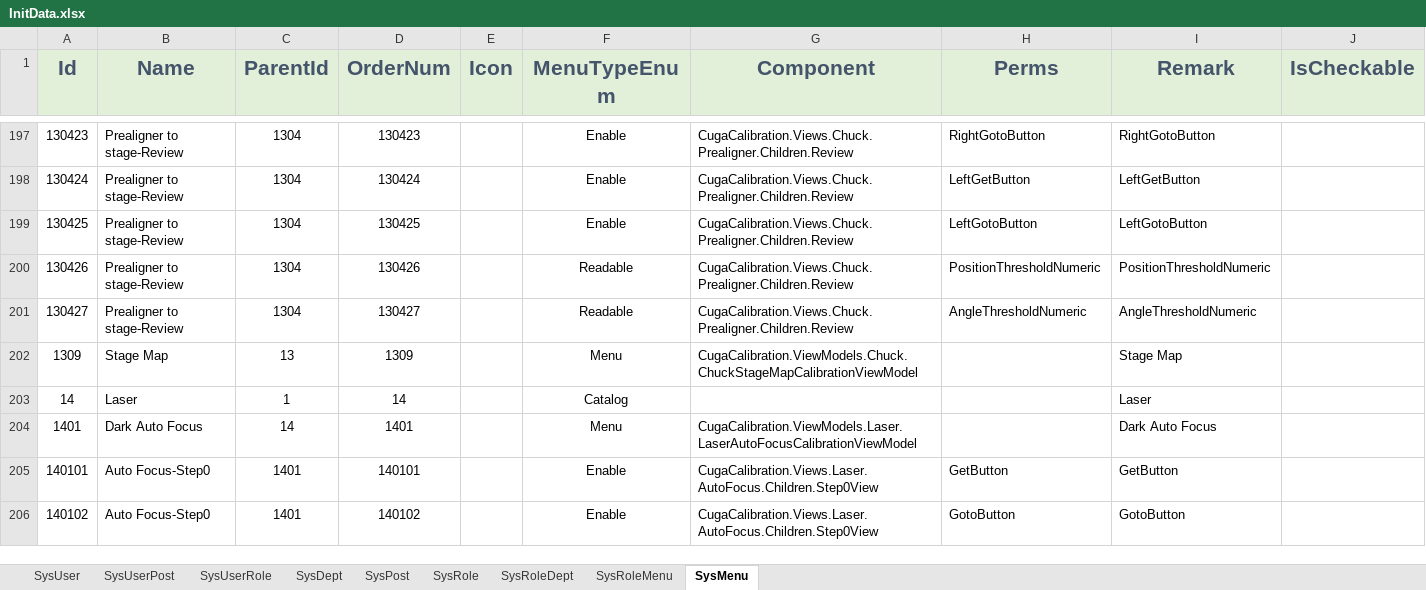
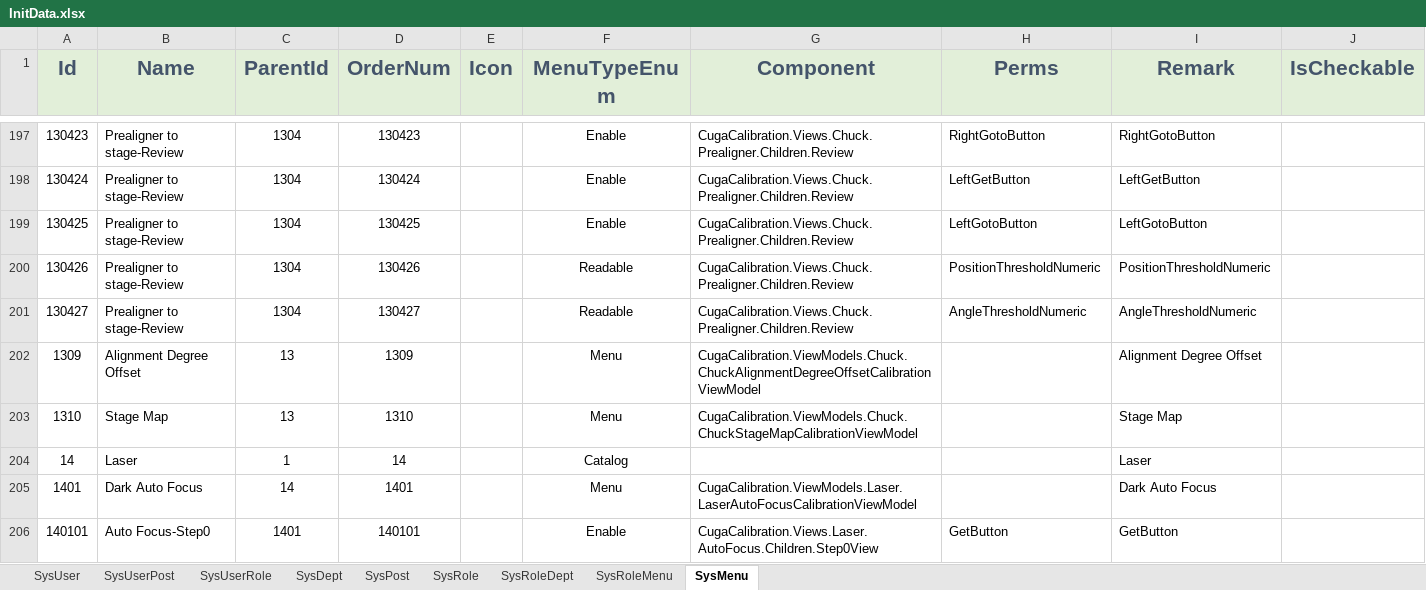
Before and after one commit to semix-global/netcore_semix_cuga_calibration, an Excel workbook: Sources/Cuga-Calibration-Solution/Assets/Data/InitData.xlsx, sheet SysMenu, drawn as a sheet; only a part is shown, gaps mark what is left out; the shorter side is filled out with more unchanged rows; values as stored, in another font and other column widths than the file's, no borders; the diff names each change by its address in the sheet, - before the commit and + after, or states it on an @@ line.

```diff
--- a/Sources/Cuga-Calibration-Solution/Assets/Data/InitData.xlsx (sheet SysMenu)
+++ b/Sources/Cuga-Calibration-Solution/Assets/Data/InitData.xlsx (sheet SysMenu)
-B202 (Name): Stage Map
+B202 (Name): Alignment Degree Offset
-G202 (Component): CugaCalibration.ViewModels.Chuck.ChuckStageMapCalibrationViewModel
+G202 (Component): CugaCalibration.ViewModels.Chuck.ChuckAlignmentDegreeOffsetCalibrationViewModel
-I202 (Remark): Stage Map
+I202 (Remark): Alignment Degree Offset
+row 203: 1310 | Stage Map | 13 | 1310 |  | Menu | CugaCalibration.ViewModels.Chuck.ChuckStageMapCalibrationViewModel |  | Stage Map
```
Also changed, not shown: 41 other files.
